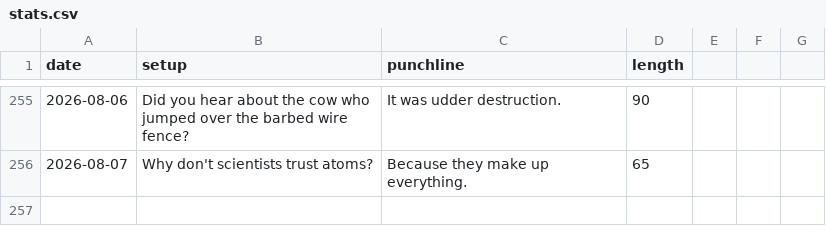
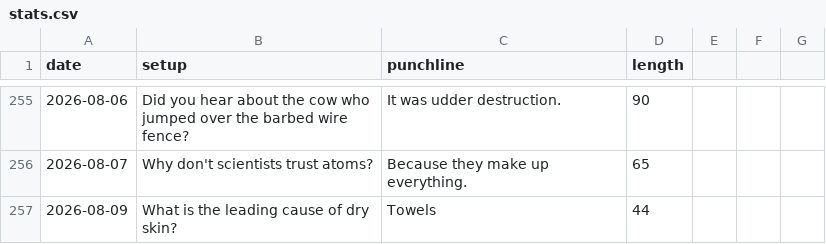
Before and after one commit to onFilm/onFilm, a CSV file: jokes/stats.csv, drawn as a sheet; only a part is shown, gaps mark what is left out.

```diff
--- a/jokes/stats.csv
+++ b/jokes/stats.csv
@@ -256 +256,2 @@ date,setup,punchline,length
 2026-08-07,Why don't scientists trust atoms?,Because they make up everything.,65
+2026-08-09,What is the leading cause of dry skin?,Towels,44
```
Also changed, not shown: 2 other files.
